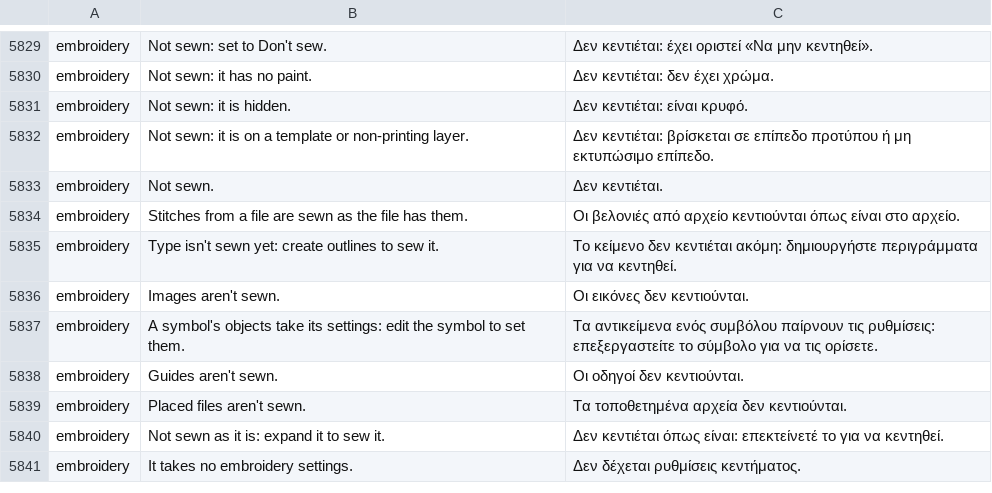
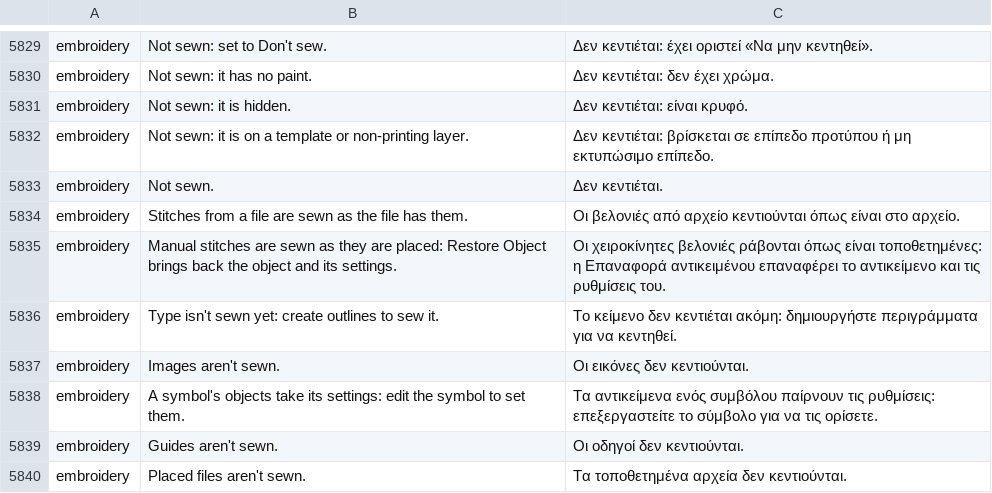
Before and after one commit to przbat-public/vectorcraft-stitch, a TSV file: crates/ui-egui/src/i18n/el.tsv, drawn as a sheet; only a part is shown, gaps mark what is left out; the shorter side is filled out with more unchanged rows.

```diff
--- a/crates/ui-egui/src/i18n/el.tsv
+++ b/crates/ui-egui/src/i18n/el.tsv
@@ -5834,2 +5834,3 @@ embroidery	Not sewn.	Δεν κεντιέται.
 embroidery	Stitches from a file are sewn as the file has them.	Οι βελονιές από αρχείο κεντιούνται όπως είναι στο αρχείο.
+embroidery	Manual stitches are sewn as they are placed: Restore Object brings back the object and its settings.	Οι χειροκίνητες βελονιές ράβονται όπως είναι τοποθετημένες: η Επαναφορά αντικειμένου επαναφέρει το αντικείμενο και τις ρυθμίσεις του.
 embroidery	Type isn't sewn yet: create outlines to sew it.	Το κείμενο δεν κεντιέται ακόμη: δημιουργήστε περιγράμματα για να κεντηθεί.
```
Also changed, not shown: crates/ui-egui/src/i18n/bg.tsv, crates/ui-egui/src/i18n/ka.tsv, 37 other files.
